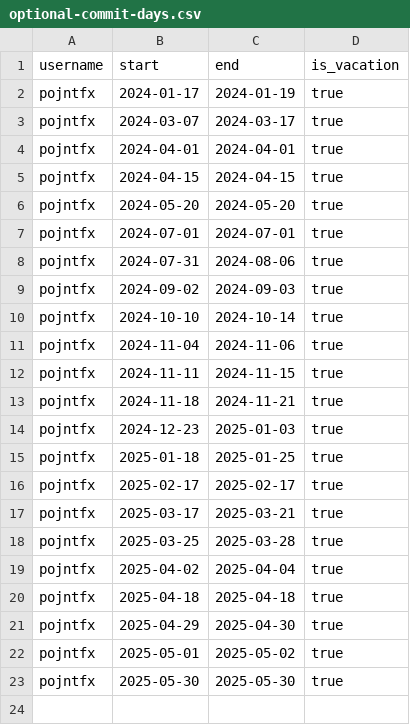
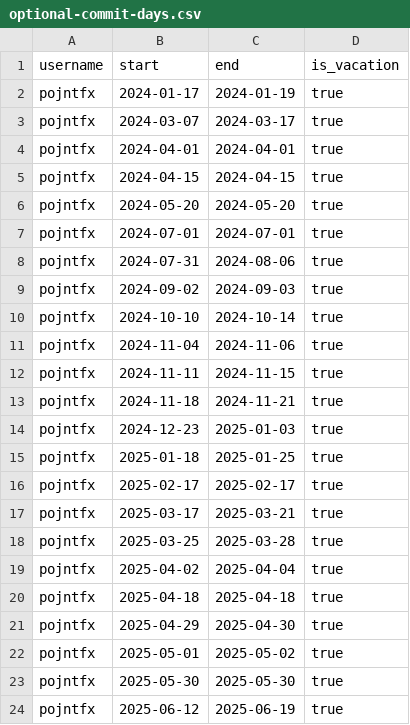
Before and after one commit to pojntfx/the-commitment, a CSV file: optional-commit-days.csv, drawn as a sheet; the diff names each change by its address in the sheet, - before the commit and + after, or states it on an @@ line.

Commit message:
feat: Register Canadian Rockies trip
Signed-off-by: Felicitas Pojtinger <felicitas@pojtinger.com>

```diff
--- a/optional-commit-days.csv
+++ b/optional-commit-days.csv
+row 24: pojntfx | 2025-06-12 | 2025-06-19 | true
```
